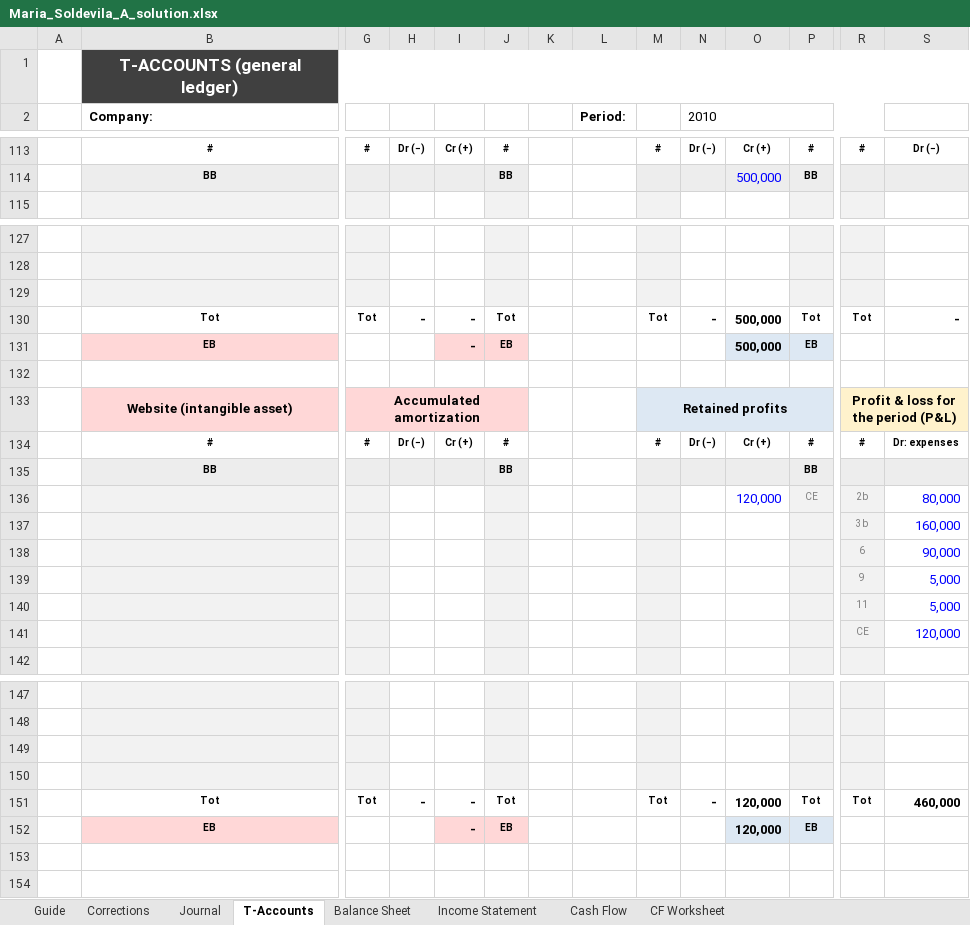
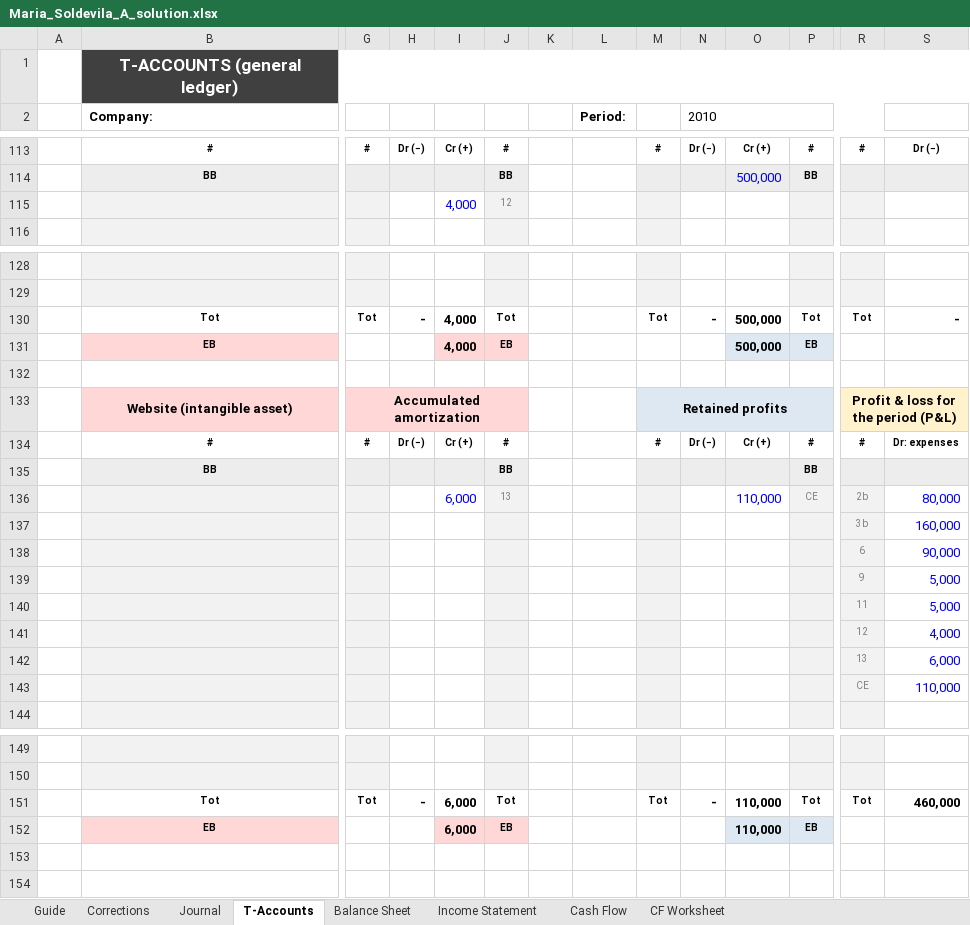
Before and after one commit to efortempsIESE/IESEActivity, an Excel workbook: Accounting/Maria_Soldevila_A_solution.xlsx, sheet T-Accounts, drawn as a sheet; only a part is shown, gaps mark what is left out; values as stored, in another font and other column widths than the file's, no borders; conditional formats not drawn; removed rows and columns are numbered as before the commit, all else as after; rows hold the shown columns only; the diff names each change by its address in the sheet, - before the commit and + after, or states it on an @@ line.

```diff
--- a/Accounting/Maria_Soldevila_A_solution.xlsx (sheet T-Accounts)
+++ b/Accounting/Maria_Soldevila_A_solution.xlsx (sheet T-Accounts)
+row 115:  |  |  |  | 4,000 | 12
-row 129: (empty)
-I130:I131: -
+I130:I131: 4,000
-I136: (empty)
+I136: 6,000
-J136: (empty)
+J136: 13
-O136: 120,000
+O136: 110,000
-row 141:  |  |  |  |  |  |  |  |  |  |  |  | CE | 120,000
+row 141:  |  |  |  |  |  |  |  |  |  |  |  | 12 | 4,000
+row 142:  |  |  |  |  |  |  |  |  |  |  |  | 13 | 6,000
+row 143:  |  |  |  |  |  |  |  |  |  |  |  | CE | 110,000
-row 149: (empty)
-row 150: (empty)
-I151:I152: -
+I151:I152: 6,000
-O151:O152: 120,000
+O151:O152: 110,000
```
Also changed, not shown: sheet Journal, sheet Income Statement, sheet Balance Sheet, sheet Corrections, sheet CF Worksheet, sheet Cash Flow, formulas that keep their value, 5 other files.
